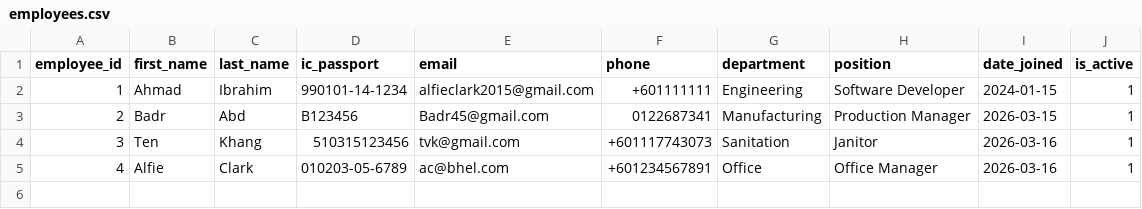
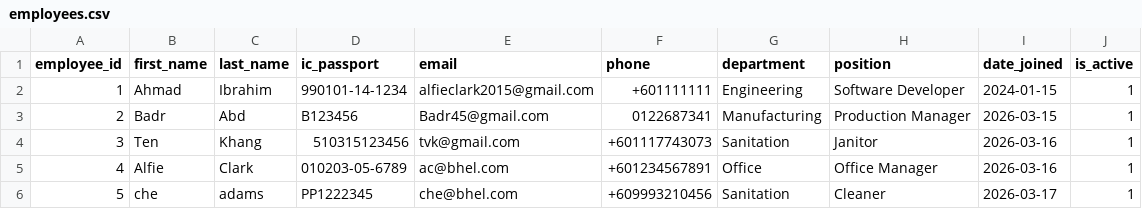
Before and after one commit to AlfieMBClark/DCOMS_Assignment, a CSV file: BHEL_HRM_System_New/BHEL_HRM/data/employees.csv, drawn as a sheet; the diff names each change by its address in the sheet, - before the commit and + after, or states it on an @@ line.

```diff
--- a/BHEL_HRM_System_New/BHEL_HRM/data/employees.csv
+++ b/BHEL_HRM_System_New/BHEL_HRM/data/employees.csv
+row 6: 5 | che | adams | PP1222345 | che@bhel.com | +609993210456 | Sanitation | Cleaner | 2026-03-17 | 1
```
Also changed, not shown: BHEL_HRM_System_New/BHEL_HRM/data/audit_log.csv, BHEL_HRM_System_New/BHEL_HRM/data/leave_balances.csv, 35 other files.
